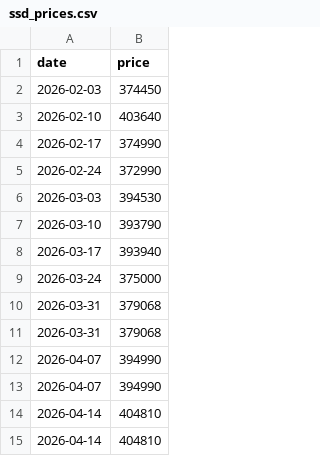
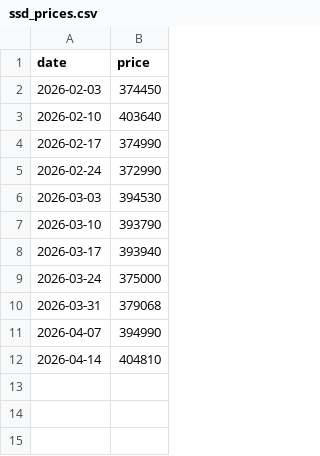
Before and after one commit to lellon0403/ram_predict, a CSV file: data/ssd_prices.csv, drawn as a sheet; the diff names each change by its address in the sheet, - before the commit and + after, or states it on an @@ line.

```diff
--- a/data/ssd_prices.csv
+++ b/data/ssd_prices.csv
-row 11: 2026-03-31 | 379068
-row 13: 2026-04-07 | 394990
-row 14: 2026-04-14 | 404810
```
Also changed, not shown: 1 other file.
